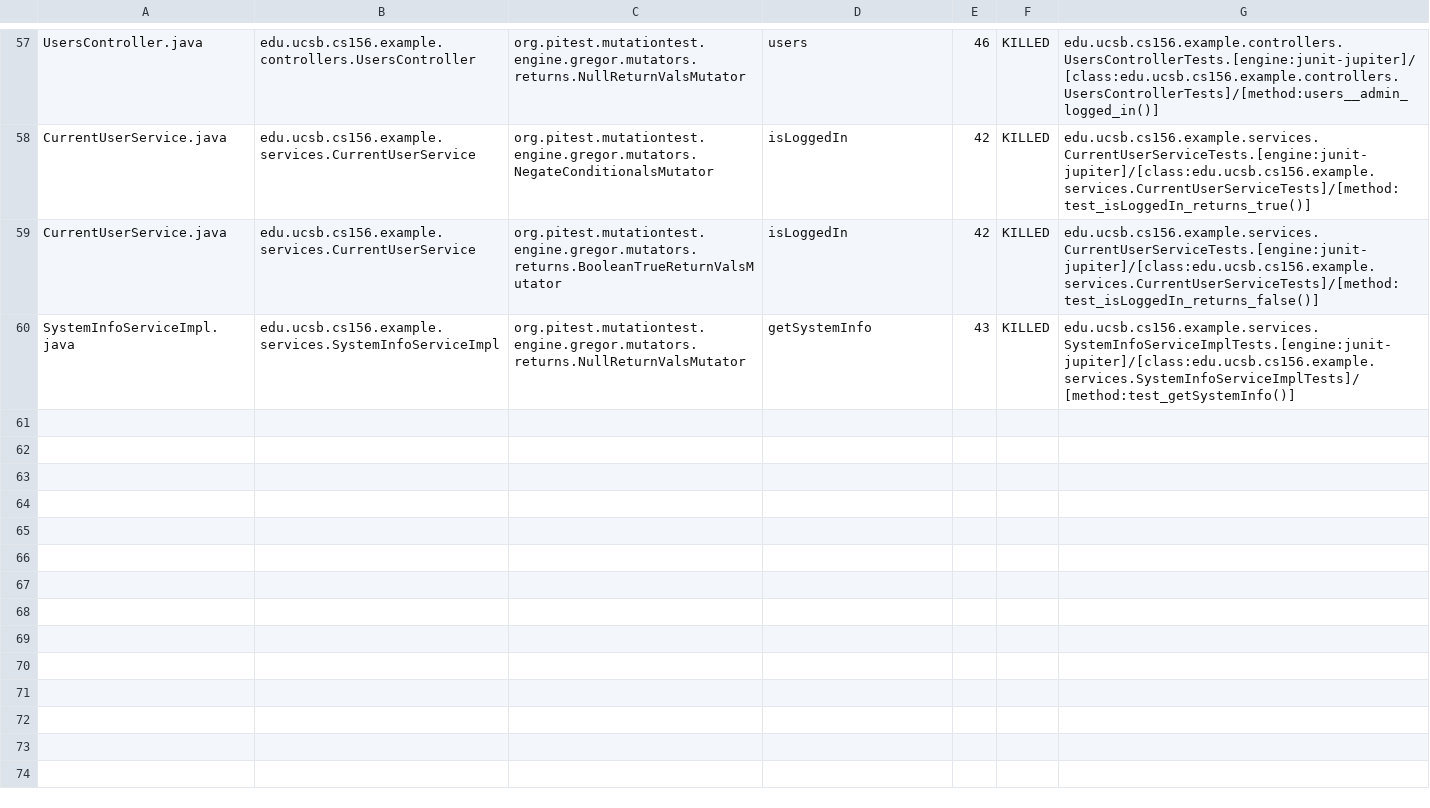
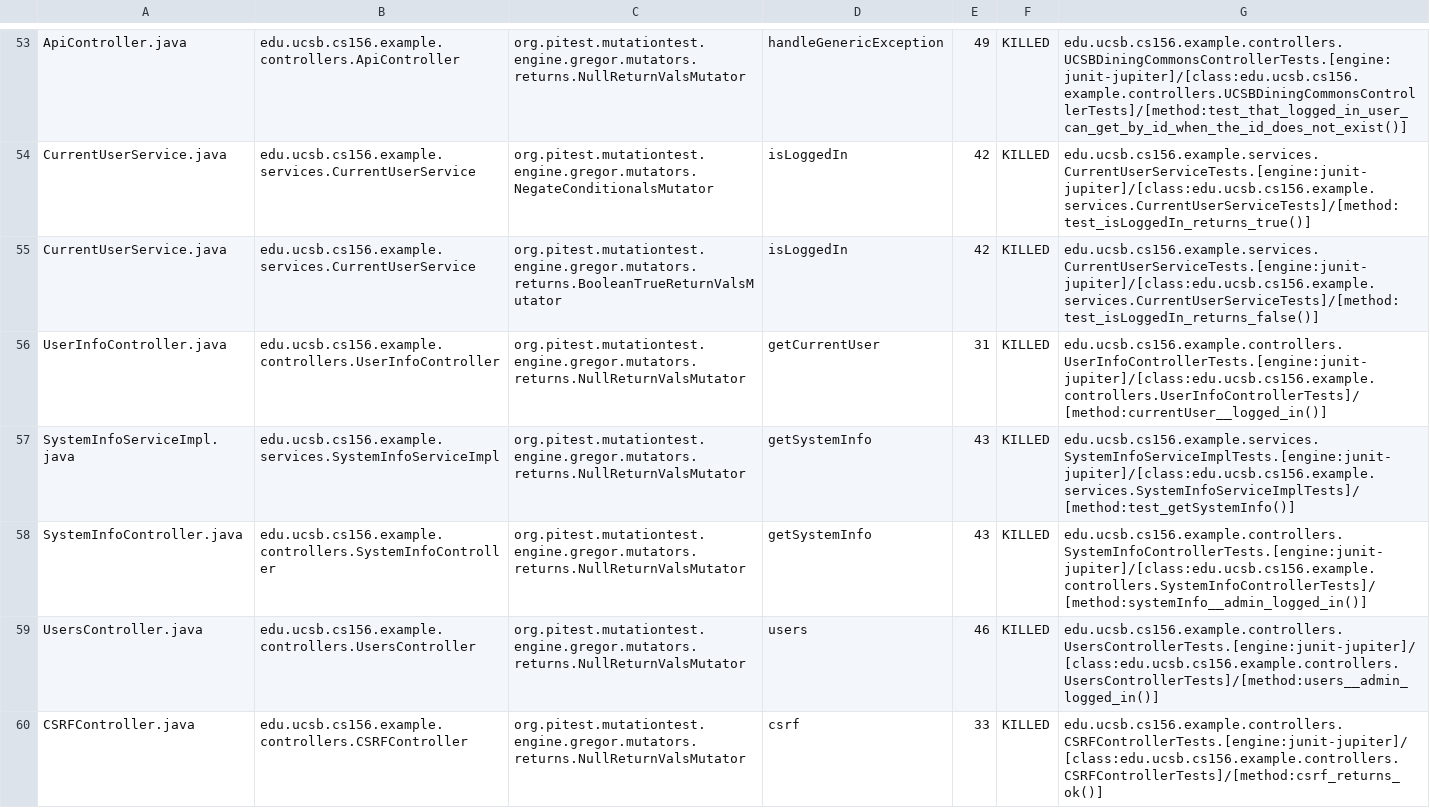
Before and after one commit to ucsb-cs156-f24/STARTER-team01, a CSV file: pitest/mutations.csv, drawn as a sheet; only a part is shown, gaps mark what is left out; addresses are those after the commit; the diff covers the shown part only; the diff names each change by its address in the sheet, - before the commit and + after, or states it on an @@ line.

Commit message:
Deploying to gh-pages from @ ucsb-cs156-f24/STARTER-team01@d7dbf217075bb3a5ff45f8c7cfc7e9ba55613941 🚀

```diff
--- a/pitest/mutations.csv
+++ b/pitest/mutations.csv
-A53: UsersController.java
+A53: ApiController.java
-B53: edu.ucsb.cs156.example.controllers.UsersController
+B53: edu.ucsb.cs156.example.controllers.ApiController
-D53: users
+D53: handleGenericException
-E53: 46
+E53: 49
-G53: edu.ucsb.cs156.example.controllers.UsersControllerTests.[engine:junit-jupiter]/[class:edu.ucsb.cs156.example.controllers.UsersControllerTests]/[method:users__admin_logged_in()]
+G53: edu.ucsb.cs156.example.controllers.UCSBDiningCommonsControllerTests.[engine:junit-jupiter]/[class:edu.ucsb.cs156.example.controllers.UCSBDiningCommonsControllerTests]/[method:test_that_logged_in_user_can_get_by_id_when_the_id_does_not_exist()]
@@ row 18 moved to row 58: SystemInfoController.java @@
+row 59: UsersController.java | edu.ucsb.cs156.example.controllers.UsersController | org.pitest.mutationtest.engine.gregor.mutators.returns.NullReturnValsMutator | users | 46 | KILLED | edu.ucsb.cs156.example.controllers.UsersControllerTests.[engine:junit-jupiter]/[class:edu.ucsb.cs156.example.controllers.UsersControllerTests]/[method:users__admin_logged_in()]
@@ row 4 moved to row 60: CSRFController.java @@
```
Also changed, not shown: 1 removed row and 30 moved rows elsewhere in this file, 11 other files.
